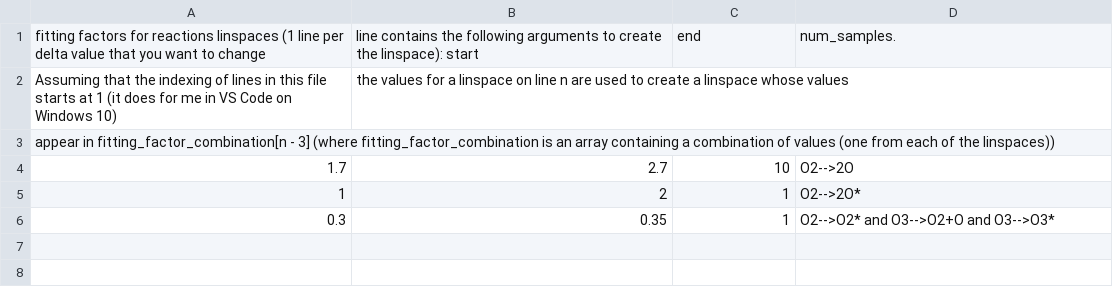
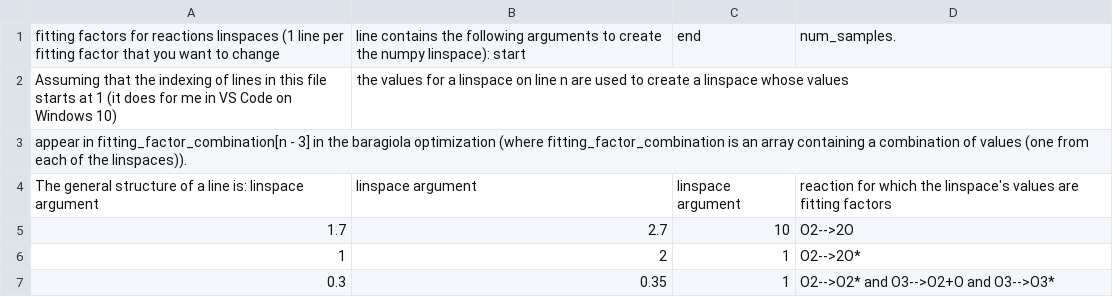
Before and after one commit to cnshingledecker/Dday, a CSV file: reaction_fitting_factor_linspace_args/reaction_fitting_factor_vector_arguments.csv, drawn as a sheet.

Commit message:
Added an extra line of 'comment' in the reaction linspace args csv file, and made the baragiola optimizations skip over this extra line when reading from the file

```diff
--- a/reaction_fitting_factor_linspace_args/reaction_fitting_factor_vector_arguments.csv
+++ b/reaction_fitting_factor_linspace_args/reaction_fitting_factor_vector_arguments.csv
@@ -1,4 +1,5 @@
-fitting factors for reactions linspaces (1 line per delta value that you want to change, line contains the following arguments to create the linspace): start, end, num_samples.
+fitting factors for reactions linspaces (1 line per fitting factor that you want to change, line contains the following arguments to create the numpy linspace): start, end, num_samples.
 Assuming that the indexing of lines in this file starts at 1 (it does for me in VS Code on Windows 10), the values for a linspace on line n are used to create a linspace whose values
-appear in fitting_factor_combination[n - 3] (where fitting_factor_combination is an array containing a combination of values (one from each of the linspaces))
+appear in fitting_factor_combination[n - 3] in the baragiola optimization (where fitting_factor_combination is an array containing a combination of values (one from each of the linspaces)).
+The general structure of a line is: linspace argument, linspace argument, linspace argument, reaction for which the linspace's values are fitting factors
 1.7,2.7,10,O2-->2O
```
Also changed, not shown: 2 other files.
